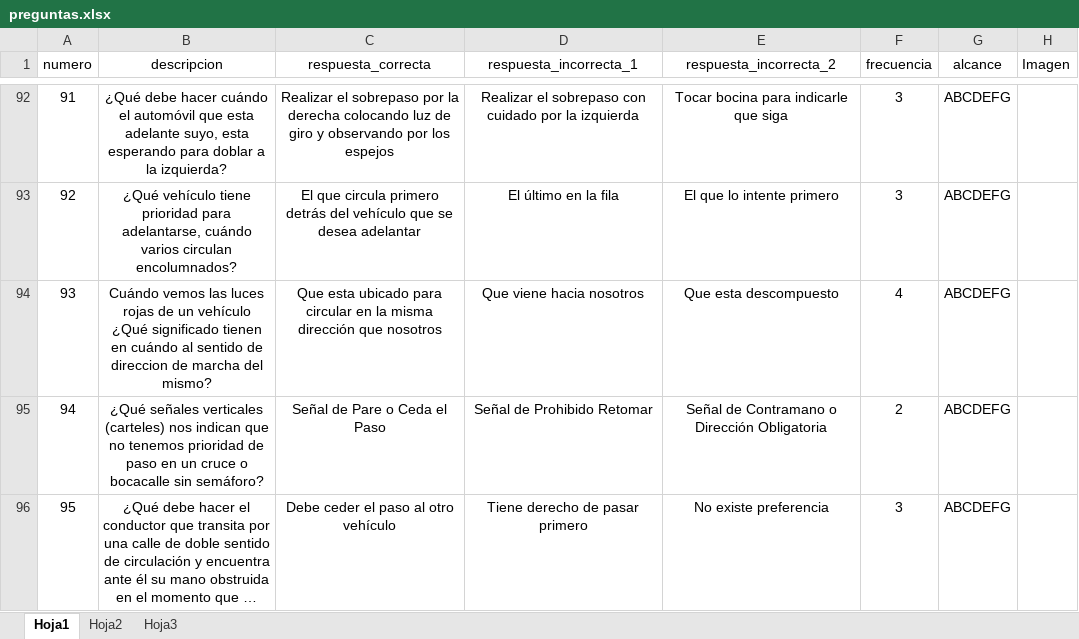
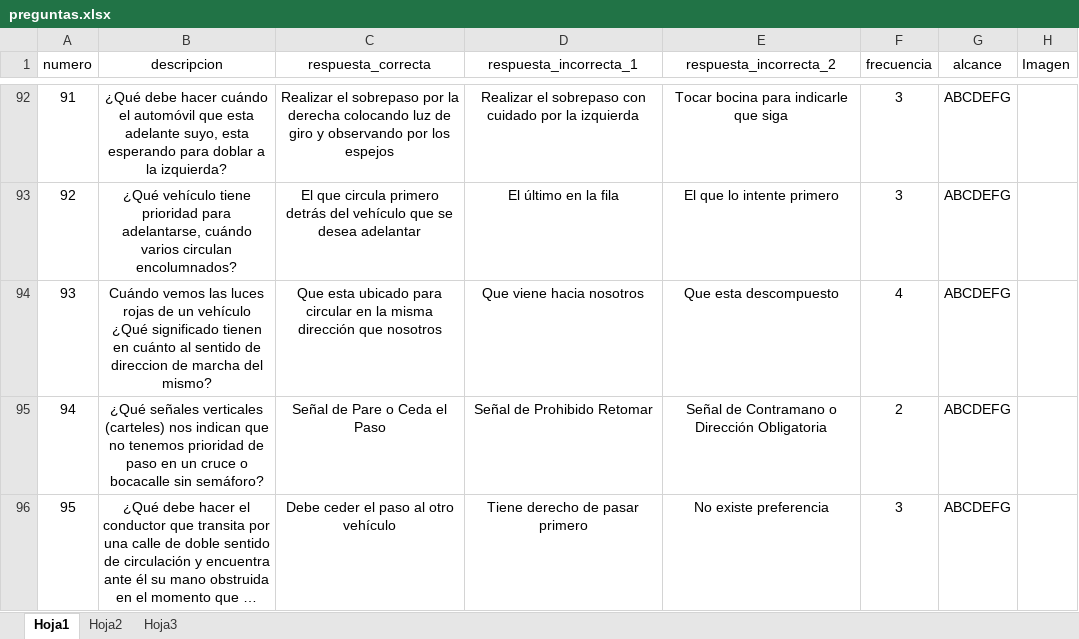
Before and after one commit to inglucasmoreno/examen-conducir-server, an Excel workbook: importar/preguntas.xlsx, sheet Hoja1, drawn as a sheet; only a part is shown, gaps mark what is left out; long unchanged cells end in …; values as stored, in another font and other column widths than the file's, no borders; charts and pictures not drawn; the diff covers the shown part only; the diff names each change by its address in the sheet, - before the commit and + after, or states it on an @@ line.

```diff
--- a/importar/preguntas.xlsx (sheet Hoja1)
+++ b/importar/preguntas.xlsx (sheet Hoja1)
-B94 (descripcion): …tienen en cuándo al sentido…
+B94 (descripcion): …tienen en cuánto al sentido…
```
Also changed, not shown: 29 edited cells and cell formats elsewhere in this sheet, charts or pictures, 5 other files.
